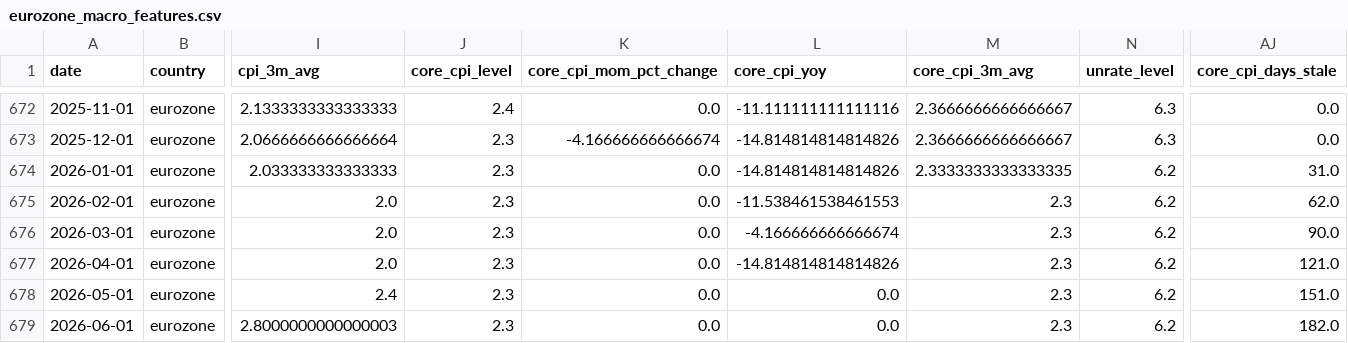
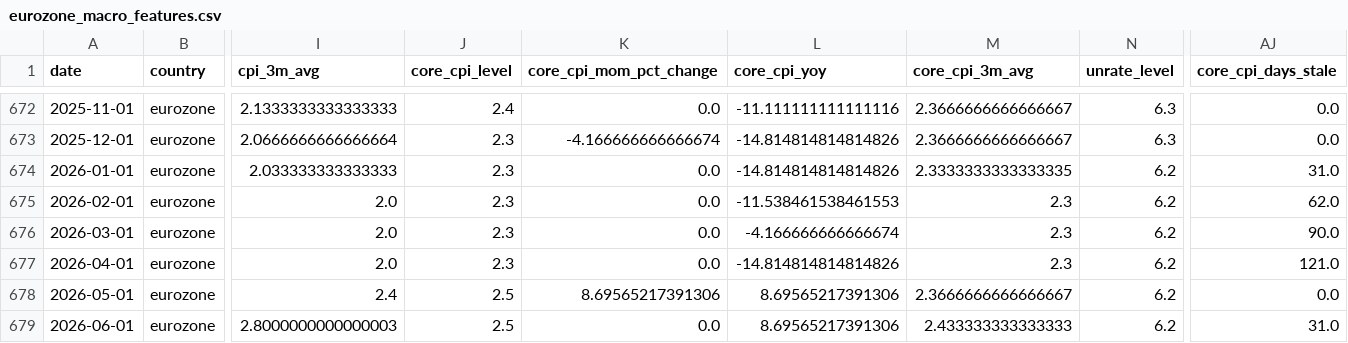
Before and after one commit to Ethan4Zhou/Global-Macro-Monitor, a CSV file: data/processed/eurozone_macro_features.csv, drawn as a sheet; only a part is shown, gaps mark what is left out; the diff names each change by its address in the sheet, - before the commit and + after, or states it on an @@ line.

```diff
--- a/data/processed/eurozone_macro_features.csv
+++ b/data/processed/eurozone_macro_features.csv
-J678:J679 (core_cpi_level): 2.3
+J678:J679 (core_cpi_level): 2.5
-K678 (core_cpi_mom_pct_change): 0.0
+K678 (core_cpi_mom_pct_change): 8.69565217391306
-L678:L679 (core_cpi_yoy): 0.0
+L678:L679 (core_cpi_yoy): 8.69565217391306
-M678 (core_cpi_3m_avg): 2.3
+M678 (core_cpi_3m_avg): 2.3666666666666667
-AJ678 (core_cpi_days_stale): 151.0
+AJ678 (core_cpi_days_stale): 0.0
-M679 (core_cpi_3m_avg): 2.3
+M679 (core_cpi_3m_avg): 2.433333333333333
-AJ679 (core_cpi_days_stale): 182.0
+AJ679 (core_cpi_days_stale): 31.0
```
Also changed, not shown: data/processed/consensus_notes.csv, data/processed/eurozone_macro_regimes.csv, 20 other files.
